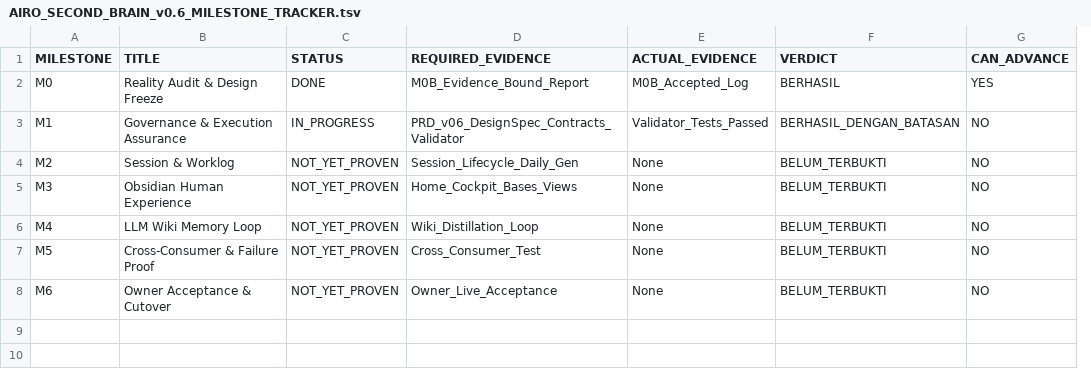
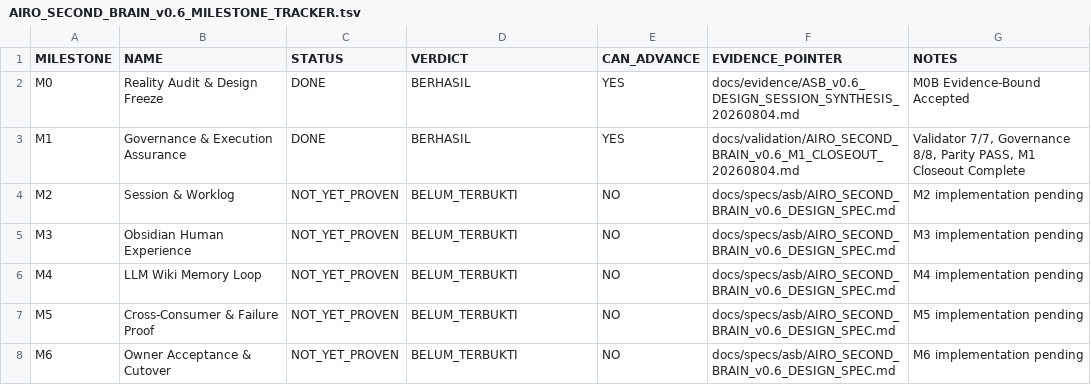
Before and after one commit to progamer6918/airo-second-brain, a TSV file: docs/roadmap/AIRO_SECOND_BRAIN_v0.6_MILESTONE_TRACKER.tsv, drawn as a sheet; removed rows and columns are numbered as before the commit, all else as after; the diff names each change by its address in the sheet, - before the commit and + after, or states it on an @@ line.

Commit message:
feat(asb): close M1 and enter Session & Worklog milestone

```diff
--- a/docs/roadmap/AIRO_SECOND_BRAIN_v0.6_MILESTONE_TRACKER.tsv
+++ b/docs/roadmap/AIRO_SECOND_BRAIN_v0.6_MILESTONE_TRACKER.tsv
-column D (REQUIRED_EVIDENCE), rows 2-8: M0B_Evidence_Bound_Report | PRD_v06_DesignSpec_Contracts_Validator | Session_Lifecycle_Daily_Gen | Home_Cockpit_Bases_Views | Wiki_Distillation_Loop | Cross_Consumer_Test | Owner_Live_Acceptance
-column E (ACTUAL_EVIDENCE), rows 2-8: M0B_Accepted_Log | Validator_Tests_Passed | None | None | None | None | None
+column F (EVIDENCE_POINTER), rows 2-8: docs/evidence/ASB_v0.6_DESIGN_SESSION_SYNTHESIS_20260804.md | docs/validation/AIRO_SECOND_BRAIN_v0.6_M1_CLOSEOUT_20260804.md | docs/specs/asb/AIRO_SECOND_BRAIN_v0.6_DESIGN_SPEC.md | docs/specs/asb/AIRO_SECOND_BRAIN_v0.6_DESIGN_SPEC.md | docs/specs/asb/AIRO_SECOND_BRAIN_v0.6_DESIGN_SPEC.md | docs/specs/asb/AIRO_SECOND_BRAIN_v0.6_DESIGN_SPEC.md | docs/specs/asb/AIRO_SECOND_BRAIN_v0.6_DESIGN_SPEC.md
+column G (NOTES), rows 2-8: M0B Evidence-Bound Accepted | Validator 7/7, Governance 8/8, Parity PASS, M1 Closeout Complete | M2 implementation pending | M3 implementation pending | M4 implementation pending | M5 implementation pending | M6 implementation pending
-B1: TITLE
+B1: NAME
-C3 (STATUS): IN_PROGRESS
+C3 (STATUS): DONE
-D3 (VERDICT): BERHASIL_DENGAN_BATASAN
+D3 (VERDICT): BERHASIL
-E3 (CAN_ADVANCE): NO
+E3 (CAN_ADVANCE): YES
```
Also changed, not shown: 8 other files.
